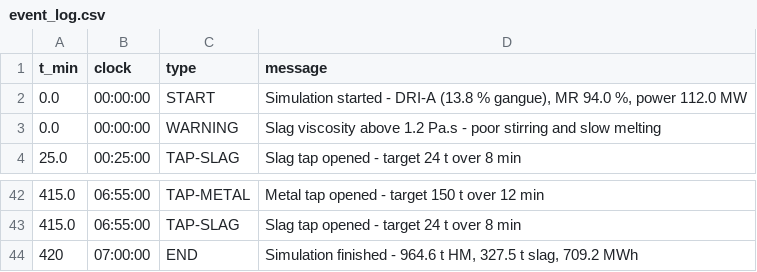
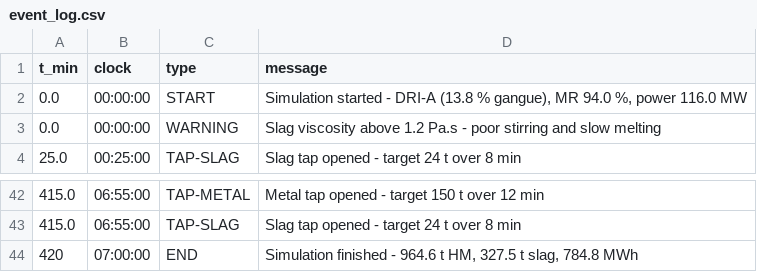
Before and after one commit to ExtractMet/ESF-Control-Model-Revised-November-2026, a CSV file: figures/event_log.csv, drawn as a sheet; only a part is shown, gaps mark what is left out.

```diff
--- a/figures/event_log.csv
+++ b/figures/event_log.csv
@@ -1,3 +1,3 @@
 t_min,clock,type,message
-0.0,00:00:00,START,"Simulation started - DRI-A (13.8 % gangue), MR 94.0 %, power 112.0 MW"
+0.0,00:00:00,START,"Simulation started - DRI-A (13.8 % gangue), MR 94.0 %, power 116.0 MW"
 0.0,00:00:00,WARNING,Slag viscosity above 1.2 Pa.s - poor stirring and slow melting
@@ -43,2 +43,2 @@ t_min,clock,type,message
 415.0,06:55:00,TAP-SLAG,Slag tap opened - target 24 t over 8 min
-420,07:00:00,END,"Simulation finished - 964.6 t HM, 327.5 t slag, 709.2 MWh"
+420,07:00:00,END,"Simulation finished - 964.6 t HM, 327.5 t slag, 784.8 MWh"
```
Also changed, not shown: figures/dynamic_trajectory.csv, figures/validation_table.csv, 36 other files.
